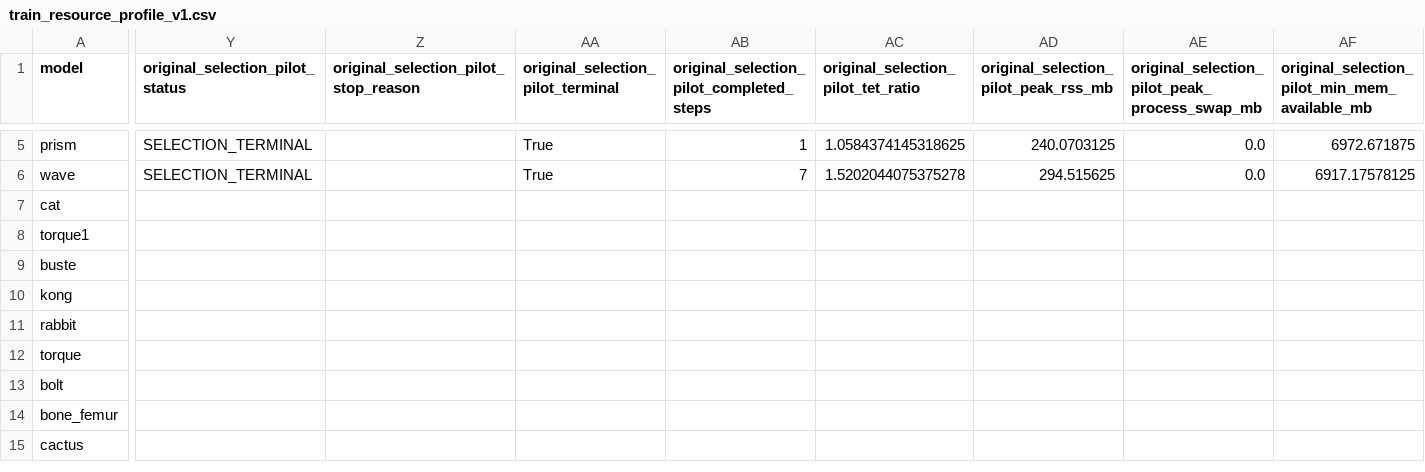
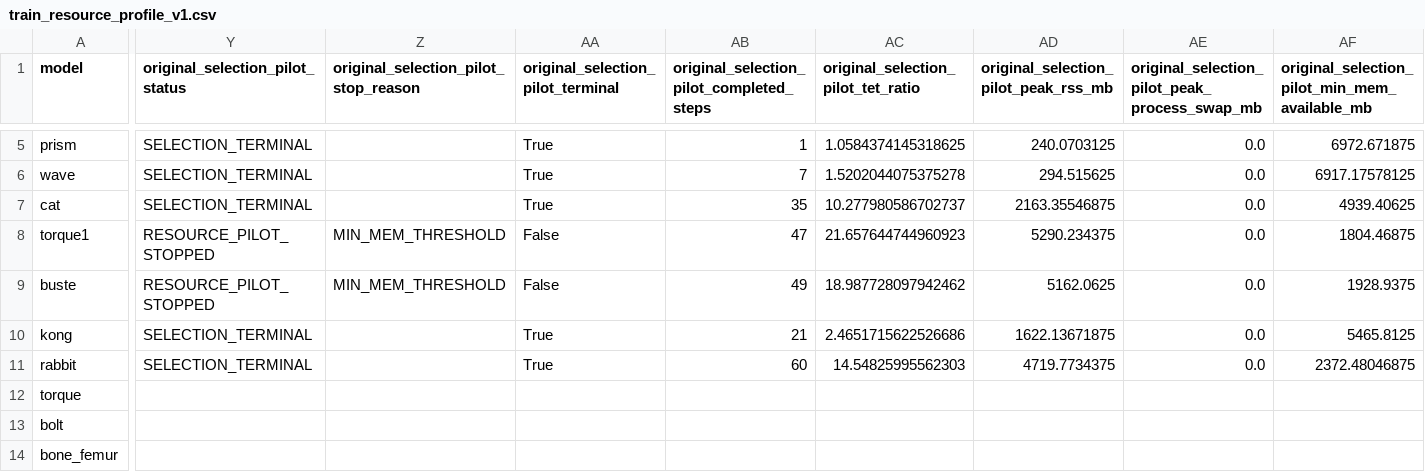
Before and after one commit to yangjingkun321-lab/loopycuts-rl, a CSV file: data/manifests/train_resource_profile_v1.csv, drawn as a sheet; only a part is shown, gaps mark what is left out; the shorter side is filled out with more unchanged rows; the diff names each change by its address in the sheet, - before the commit and + after, or states it on an @@ line.

Commit message:
Add Original stratum 1 resource pilots

```diff
--- a/data/manifests/train_resource_profile_v1.csv
+++ b/data/manifests/train_resource_profile_v1.csv
-Y7 (original_selection_pilot_status): (empty)
+Y7 (original_selection_pilot_status): SELECTION_TERMINAL
-AA7: (empty)
+AA7: True
-AB7: (empty)
+AB7: 35
-AC7: (empty)
+AC7: 10.277980586702737
-AD7: (empty)
+AD7: 2163.35546875
-AE7:AE11: (empty)
+AE7:AE11: 0.0
-AF7: (empty)
+AF7: 4939.40625
-Y8:Y9 (original_selection_pilot_status): (empty)
+Y8:Y9 (original_selection_pilot_status): RESOURCE_PILOT_STOPPED
-Z8:Z9: (empty)
+Z8:Z9: MIN_MEM_THRESHOLD
-AA8:AA9: (empty)
+AA8:AA9: False
-AB8: (empty)
+AB8: 47
-AC8: (empty)
+AC8: 21.657644744960923
-AD8: (empty)
+AD8: 5290.234375
-AF8: (empty)
+AF8: 1804.46875
-AB9: (empty)
+AB9: 49
-AC9: (empty)
+AC9: 18.987728097942462
-AD9: (empty)
+AD9: 5162.0625
-AF9: (empty)
+AF9: 1928.9375
-Y10:Y11 (original_selection_pilot_status): (empty)
+Y10:Y11 (original_selection_pilot_status): SELECTION_TERMINAL
-AA10:AA11: (empty)
+AA10:AA11: True
-AB10: (empty)
+AB10: 21
-AC10: (empty)
+AC10: 2.4651715622526686
-AD10: (empty)
+AD10: 1622.13671875
-AF10: (empty)
+AF10: 5465.8125
-AB11: (empty)
+AB11: 60
-AC11: (empty)
+AC11: 14.54825995562303
-AD11: (empty)
+AD11: 4719.7734375
-AF11: (empty)
+AF11: 2372.48046875
```
